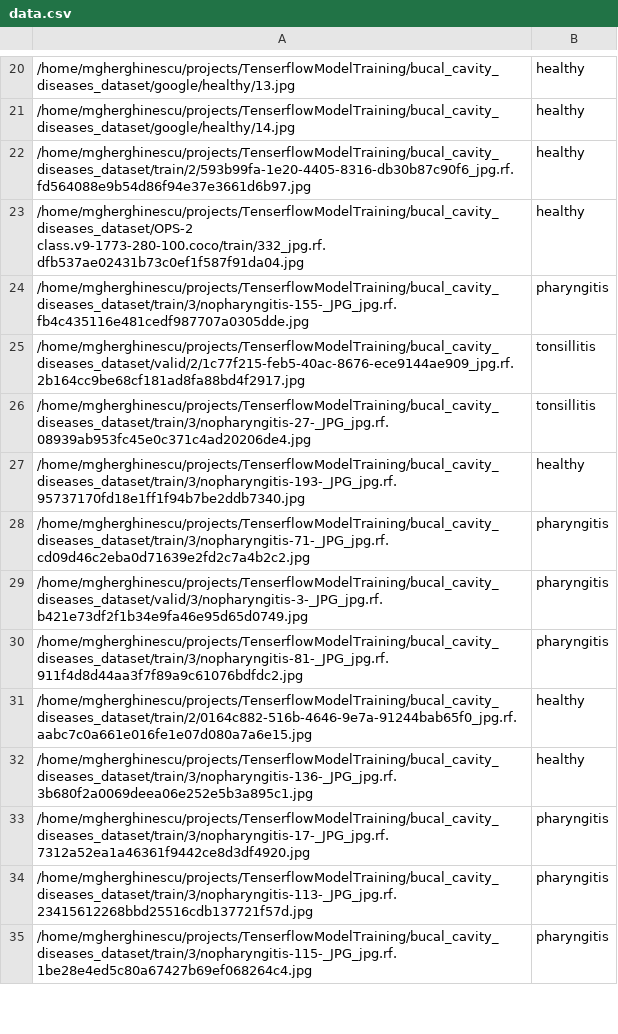
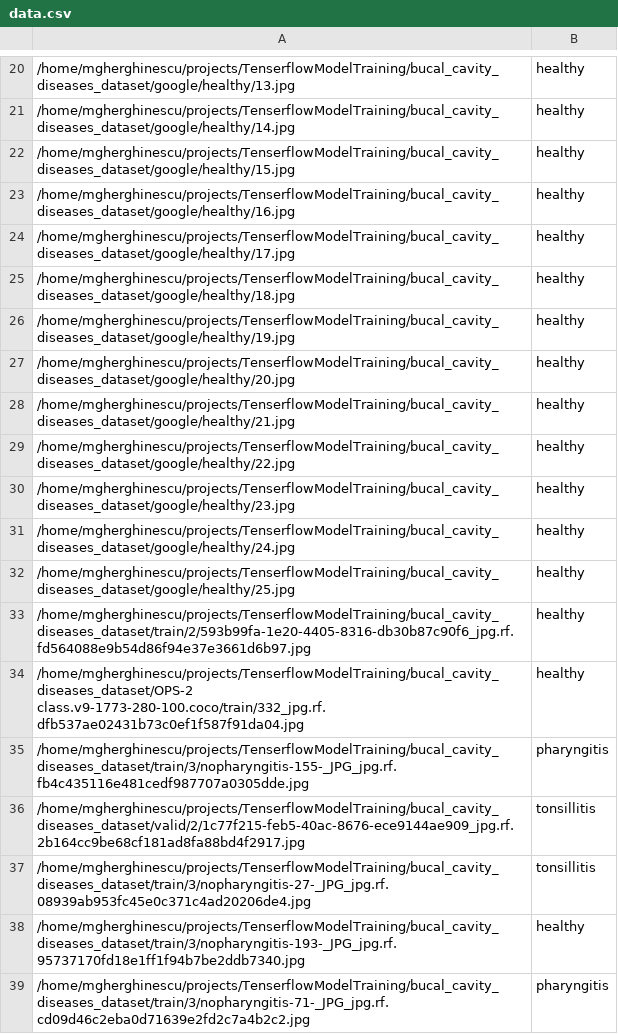
Before and after one commit to GMihai00/MODDGANN, a CSV file: src/dataset_helpers/data.csv, drawn as a sheet; only a part is shown, gaps mark what is left out; the shorter side is filled out with more unchanged rows; the diff names each change by its address in the sheet, - before the commit and + after, or states it on an @@ line.

Commit message:
more healthy images

```diff
--- a/src/dataset_helpers/data.csv
+++ b/src/dataset_helpers/data.csv
+row 22: /home/mgherghinescu/projects/TenserflowModelTraining/bucal_cavity_diseases_dataset/google/healthy/15.jpg | healthy
+row 23: /home/mgherghinescu/projects/TenserflowModelTraining/bucal_cavity_diseases_dataset/google/healthy/16.jpg | healthy
+row 24: /home/mgherghinescu/projects/TenserflowModelTraining/bucal_cavity_diseases_dataset/google/healthy/17.jpg | healthy
+row 25: /home/mgherghinescu/projects/TenserflowModelTraining/bucal_cavity_diseases_dataset/google/healthy/18.jpg | healthy
+row 26: /home/mgherghinescu/projects/TenserflowModelTraining/bucal_cavity_diseases_dataset/google/healthy/19.jpg | healthy
+row 27: /home/mgherghinescu/projects/TenserflowModelTraining/bucal_cavity_diseases_dataset/google/healthy/20.jpg | healthy
+row 28: /home/mgherghinescu/projects/TenserflowModelTraining/bucal_cavity_diseases_dataset/google/healthy/21.jpg | healthy
+row 29: /home/mgherghinescu/projects/TenserflowModelTraining/bucal_cavity_diseases_dataset/google/healthy/22.jpg | healthy
+row 30: /home/mgherghinescu/projects/TenserflowModelTraining/bucal_cavity_diseases_dataset/google/healthy/23.jpg | healthy
+row 31: /home/mgherghinescu/projects/TenserflowModelTraining/bucal_cavity_diseases_dataset/google/healthy/24.jpg | healthy
+row 32: /home/mgherghinescu/projects/TenserflowModelTraining/bucal_cavity_diseases_dataset/google/healthy/25.jpg | healthy
```
Also changed, not shown: 11 other files.
